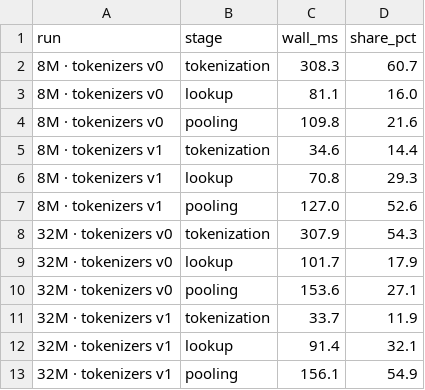
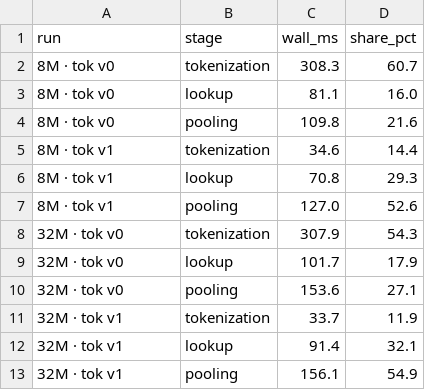
Before and after one commit to qdrant/landing_page, a CSV file: qdrant-landing/assets/viz/static-embeddings/stage-profile.csv, drawn as a sheet.

```diff
--- a/qdrant-landing/assets/viz/static-embeddings/stage-profile.csv
+++ b/qdrant-landing/assets/viz/static-embeddings/stage-profile.csv
@@ -1,13 +1,13 @@
 run,stage,wall_ms,share_pct
-8M · tokenizers v0,tokenization,308.3,60.7
-8M · tokenizers v0,lookup,81.1,16.0
-8M · tokenizers v0,pooling,109.8,21.6
-8M · tokenizers v1,tokenization,34.6,14.4
-8M · tokenizers v1,lookup,70.8,29.3
-8M · tokenizers v1,pooling,127.0,52.6
-32M · tokenizers v0,tokenization,307.9,54.3
-32M · tokenizers v0,lookup,101.7,17.9
-32M · tokenizers v0,pooling,153.6,27.1
-32M · tokenizers v1,tokenization,33.7,11.9
-32M · tokenizers v1,lookup,91.4,32.1
-32M · tokenizers v1,pooling,156.1,54.9
+8M · tok v0,tokenization,308.3,60.7
+8M · tok v0,lookup,81.1,16.0
+8M · tok v0,pooling,109.8,21.6
+8M · tok v1,tokenization,34.6,14.4
+8M · tok v1,lookup,70.8,29.3
+8M · tok v1,pooling,127.0,52.6
+32M · tok v0,tokenization,307.9,54.3
+32M · tok v0,lookup,101.7,17.9
+32M · tok v0,pooling,153.6,27.1
+32M · tok v1,tokenization,33.7,11.9
+32M · tok v1,lookup,91.4,32.1
+32M · tok v1,pooling,156.1,54.9
```
Also changed, not shown: 10 other files.
